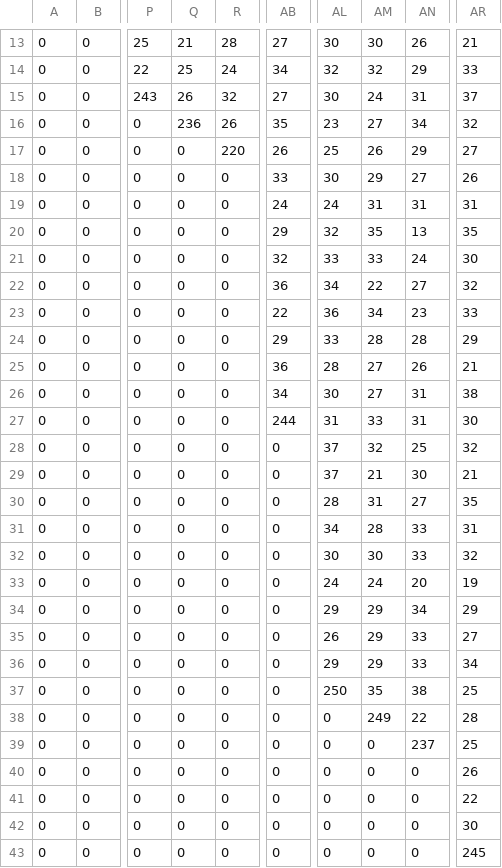
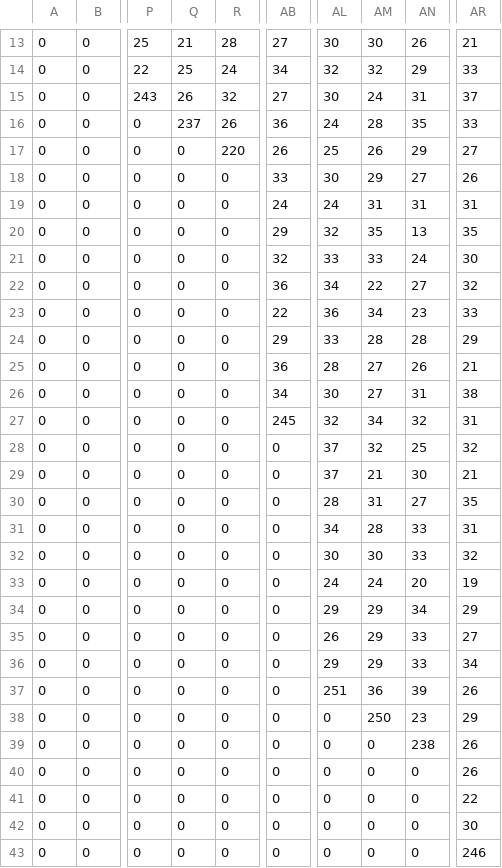
Before and after one commit to vpn62399/memo, a CSV file: xList-L6.csv, drawn as a sheet; only a part is shown, gaps mark what is left out; the diff names each change by its address in the sheet, - before the commit and + after, or states it on an @@ line.

```diff
--- a/xList-L6.csv
+++ b/xList-L6.csv
-Q16: 236
+Q16: 237
-AB16: 35
+AB16: 36
-AL16: 23
+AL16: 24
-AM16: 27
+AM16: 28
-AN16: 34
+AN16: 35
-AR16: 32
+AR16: 33
-AB27: 244
+AB27: 245
-AL27: 31
+AL27: 32
-AM27: 33
+AM27: 34
-AN27: 31
+AN27: 32
-AR27: 30
+AR27: 31
-AL37: 250
+AL37: 251
-AM37: 35
+AM37: 36
-AN37: 38
+AN37: 39
-AR37: 25
+AR37: 26
-AM38: 249
+AM38: 250
-AN38: 22
+AN38: 23
-AR38: 28
+AR38: 29
-AN39: 237
+AN39: 238
-AR39: 25
+AR39: 26
-AR43: 245
+AR43: 246
```
Also changed, not shown: loto6.csv, loto6c.csv, 7 other files.
